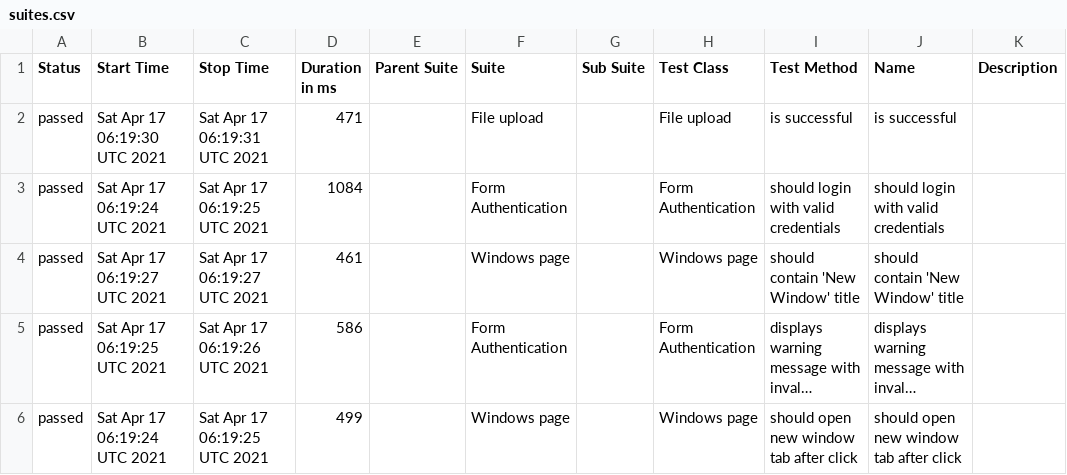
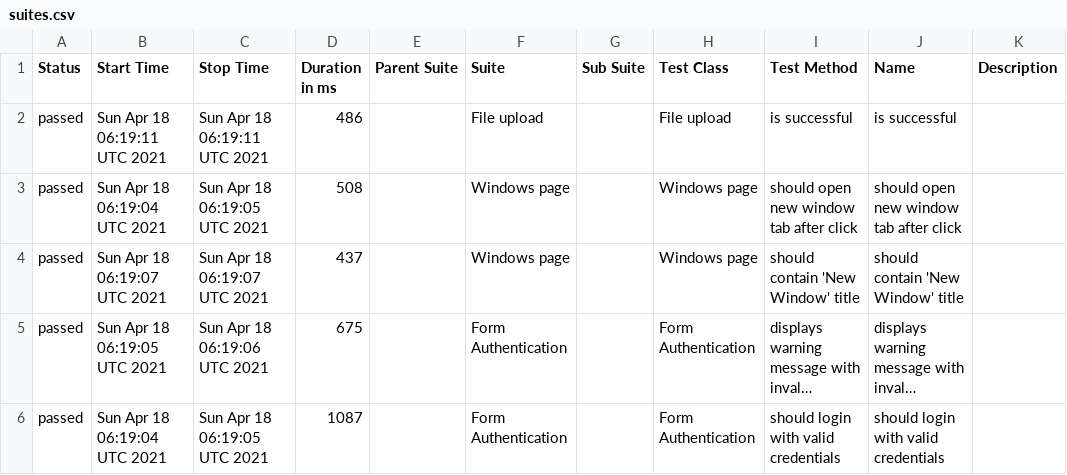
Before and after one commit to isandratskiy/webdriverio5-typescript-draft, a CSV file: data/suites.csv, drawn as a sheet; long unchanged cells end in …; the diff names each change by its address in the sheet, - before the commit and + after, or states it on an @@ line.

```diff
--- a/data/suites.csv
+++ b/data/suites.csv
-B2 (Start Time): Sat Apr 17 06:19:30 UTC 2021
+B2 (Start Time): Sun Apr 18 06:19:11 UTC 2021
-C2 (Stop Time): Sat Apr 17 06:19:31 UTC 2021
+C2 (Stop Time): Sun Apr 18 06:19:11 UTC 2021
-D2 (Duration in ms): 471
+D2 (Duration in ms): 486
-B3 (Start Time): Sat Apr 17 06:19:24 UTC 2021
+B3 (Start Time): Sun Apr 18 06:19:04 UTC 2021
-C3 (Stop Time): Sat Apr 17 06:19:25 UTC 2021
+C3 (Stop Time): Sun Apr 18 06:19:05 UTC 2021
-D3 (Duration in ms): 1084
+D3 (Duration in ms): 508
-F3 (Suite): Form Authentication
+F3 (Suite): Windows page
-H3 (Test Class): Form Authentication
+H3 (Test Class): Windows page
-I3 (Test Method): should login with valid credentials
+I3 (Test Method): should open new window tab after click
-J3 (Name): should login with valid credentials
+J3 (Name): should open new window tab after click
-B4 (Start Time): Sat Apr 17 06:19:27 UTC 2021
+B4 (Start Time): Sun Apr 18 06:19:07 UTC 2021
-C4 (Stop Time): Sat Apr 17 06:19:27 UTC 2021
+C4 (Stop Time): Sun Apr 18 06:19:07 UTC 2021
-D4 (Duration in ms): 461
+D4 (Duration in ms): 437
-B5 (Start Time): Sat Apr 17 06:19:25 UTC 2021
+B5 (Start Time): Sun Apr 18 06:19:05 UTC 2021
-C5 (Stop Time): Sat Apr 17 06:19:26 UTC 2021
+C5 (Stop Time): Sun Apr 18 06:19:06 UTC 2021
-D5 (Duration in ms): 586
+D5 (Duration in ms): 675
-B6 (Start Time): Sat Apr 17 06:19:24 UTC 2021
+B6 (Start Time): Sun Apr 18 06:19:04 UTC 2021
-C6 (Stop Time): Sat Apr 17 06:19:25 UTC 2021
+C6 (Stop Time): Sun Apr 18 06:19:05 UTC 2021
-D6 (Duration in ms): 499
+D6 (Duration in ms): 1087
-F6 (Suite): Windows page
+F6 (Suite): Form Authentication
-H6 (Test Class): Windows page
+H6 (Test Class): Form Authentication
-I6 (Test Method): should open new window tab after click
+I6 (Test Method): should login with valid credentials
-J6 (Name): should open new window tab after click
+J6 (Name): should login with valid credentials
```
Also changed, not shown: 19 other files.
